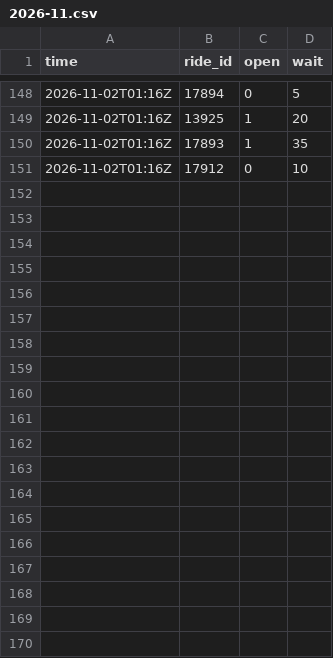
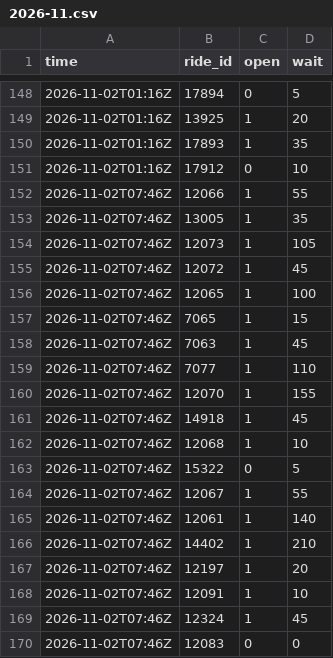
Before and after one commit to yahut891-dev/usj-wait-times, a CSV file: data/cloud/2026-11.csv, drawn as a sheet; only a part is shown, gaps mark what is left out; the diff covers the shown part only.

```diff
--- a/data/cloud/2026-11.csv
+++ b/data/cloud/2026-11.csv
@@ -151 +151,20 @@ time,ride_id,open,wait
 2026-11-02T01:16Z,17912,0,10
+2026-11-02T07:46Z,12066,1,55
+2026-11-02T07:46Z,13005,1,35
+2026-11-02T07:46Z,12073,1,105
+2026-11-02T07:46Z,12072,1,45
+2026-11-02T07:46Z,12065,1,100
+2026-11-02T07:46Z,7065,1,15
+2026-11-02T07:46Z,7063,1,45
+2026-11-02T07:46Z,7077,1,110
+2026-11-02T07:46Z,12070,1,155
+2026-11-02T07:46Z,14918,1,45
+2026-11-02T07:46Z,12068,1,10
+2026-11-02T07:46Z,15322,0,5
+2026-11-02T07:46Z,12067,1,55
+2026-11-02T07:46Z,12061,1,140
+2026-11-02T07:46Z,14402,1,210
+2026-11-02T07:46Z,12197,1,20
+2026-11-02T07:46Z,12091,1,10
+2026-11-02T07:46Z,12324,1,45
+2026-11-02T07:46Z,12083,0,0
```
Also changed, not shown: 11 added rows elsewhere in this file, 1 other file.
